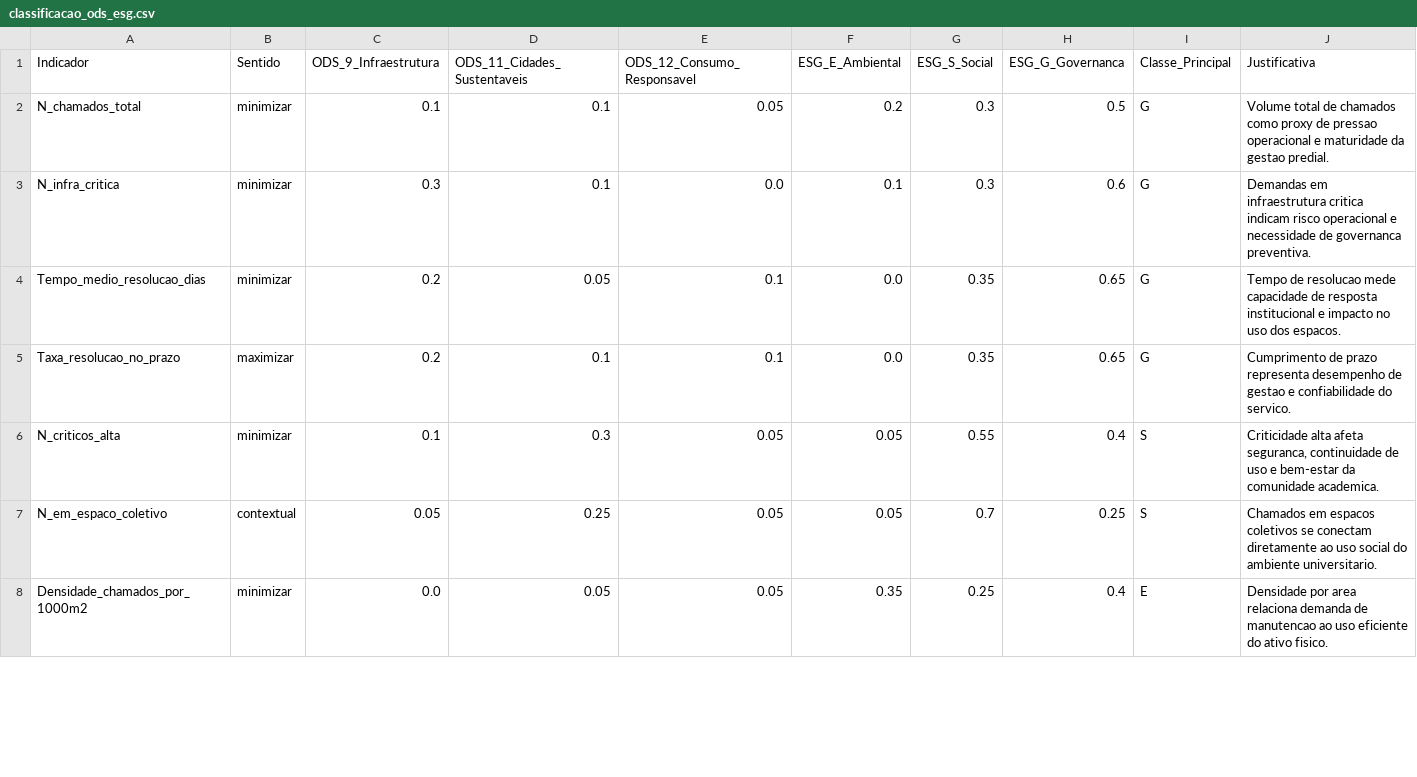
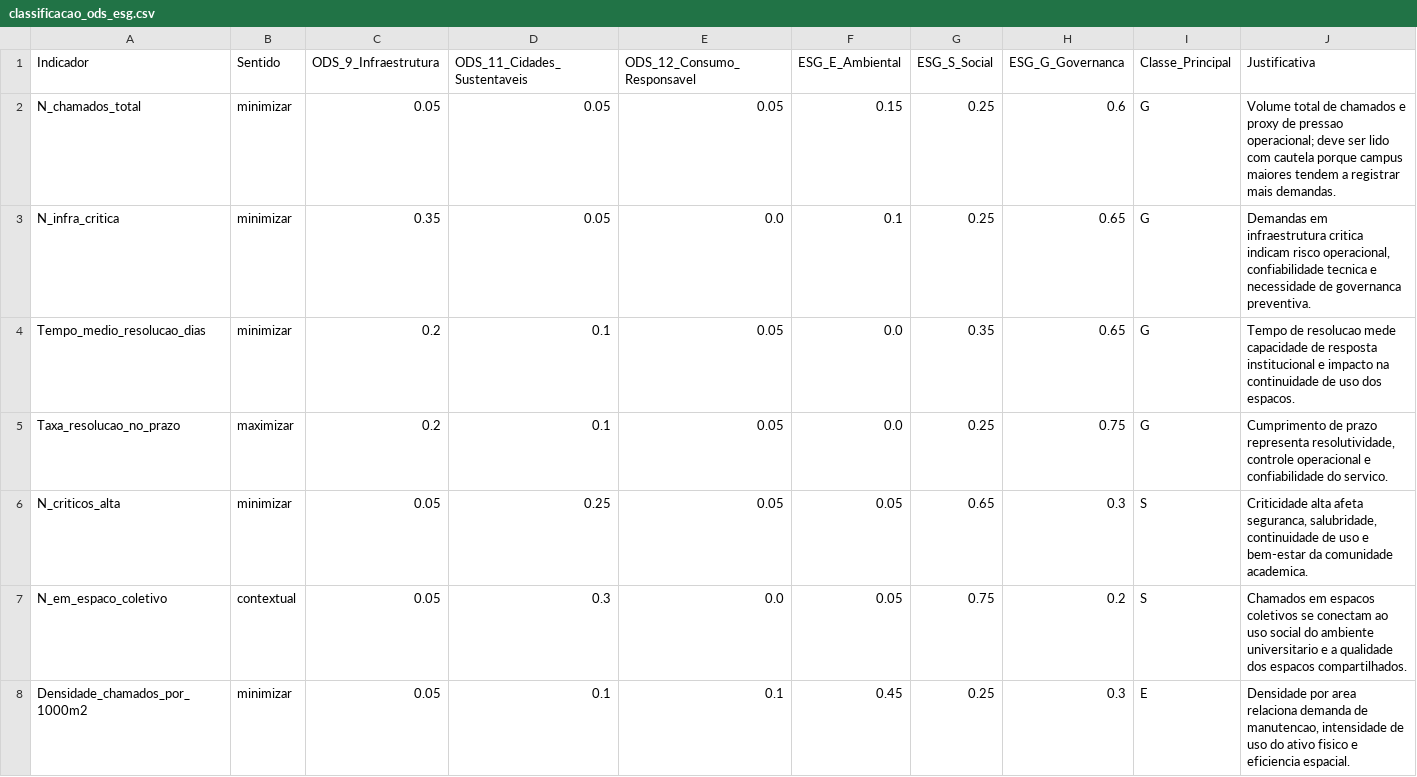
Before and after one commit to adinailson88/malha-ods-esg, a CSV file: dados_csv/classificacao_ods_esg.csv, drawn as a sheet; only a part is shown; the diff covers the shown part only.

```diff
--- a/dados_csv/classificacao_ods_esg.csv
+++ b/dados_csv/classificacao_ods_esg.csv
@@ -1,8 +1,8 @@
 Indicador,Sentido,ODS_9_Infraestrutura,ODS_11_Cidades_Sustentaveis,ODS_12_Consumo_Responsavel,ESG_E_Ambiental,ESG_S_Social,ESG_G_Governanca,Classe_Principal,Justificativa
-N_chamados_total,minimizar,0.1,0.1,0.05,0.2,0.3,0.5,G,Volume total de chamados como proxy de pressao operacional e maturidade da gestao predial.
-N_infra_critica,minimizar,0.3,0.1,0.0,0.1,0.3,0.6,G,Demandas em infraestrutura critica indicam risco operacional e necessidade de governanca preventiva.
-Tempo_medio_resolucao_dias,minimizar,0.2,0.05,0.1,0.0,0.35,0.65,G,Tempo de resolucao mede capacidade de resposta institucional e impacto no uso dos espacos.
-Taxa_resolucao_no_prazo,maximizar,0.2,0.1,0.1,0.0,0.35,0.65,G,Cumprimento de prazo representa desempenho de gestao e confiabilidade do servico.
-N_criticos_alta,minimizar,0.1,0.3,0.05,0.05,0.55,0.4,S,"Criticidade alta afeta seguranca, continuidade de uso e bem-estar da comunidade academica."
-N_em_espaco_coletivo,contextual,0.05,0.25,0.05,0.05,0.7,0.25,S,Chamados em espacos coletivos se conectam diretamente ao uso social do ambiente universitario.
-Densidade_chamados_por_1000m2,minimizar,0.0,0.05,0.05,0.35,0.25,0.4,E,Densidade por area relaciona demanda de manutencao ao uso eficiente do ativo fisico.
+N_chamados_total,minimizar,0.05,0.05,0.05,0.15,0.25,0.6,G,Volume total de chamados e proxy de pressao operacional; deve ser lido com cautela porque campus maiores tendem a registrar mais demandas.
+N_infra_critica,minimizar,0.35,0.05,0.0,0.1,0.25,0.65,G,"Demandas em infraestrutura critica indicam risco operacional, confiabilidade tecnica e necessidade de governanca preventiva."
+Tempo_medio_resolucao_dias,minimizar,0.2,0.1,0.05,0.0,0.35,0.65,G,Tempo de resolucao mede capacidade de resposta institucional e impacto na continuidade de uso dos espacos.
+Taxa_resolucao_no_prazo,maximizar,0.2,0.1,0.05,0.0,0.25,0.75,G,"Cumprimento de prazo representa resolutividade, controle operacional e confiabilidade do servico."
+N_criticos_alta,minimizar,0.05,0.25,0.05,0.05,0.65,0.3,S,"Criticidade alta afeta seguranca, salubridade, continuidade de uso e bem-estar da comunidade academica."
+N_em_espaco_coletivo,contextual,0.05,0.3,0.0,0.05,0.75,0.2,S,Chamados em espacos coletivos se conectam ao uso social do ambiente universitario e a qualidade dos espacos compartilhados.
+Densidade_chamados_por_1000m2,minimizar,0.05,0.1,0.1,0.45,0.25,0.3,E,"Densidade por area relaciona demanda de manutencao, intensidade de uso do ativo fisico e eficiencia espacial."
```
Also changed, not shown: 11 edited cells elsewhere in this file, dados_csv/pesos_ods.csv, 32 other files.
